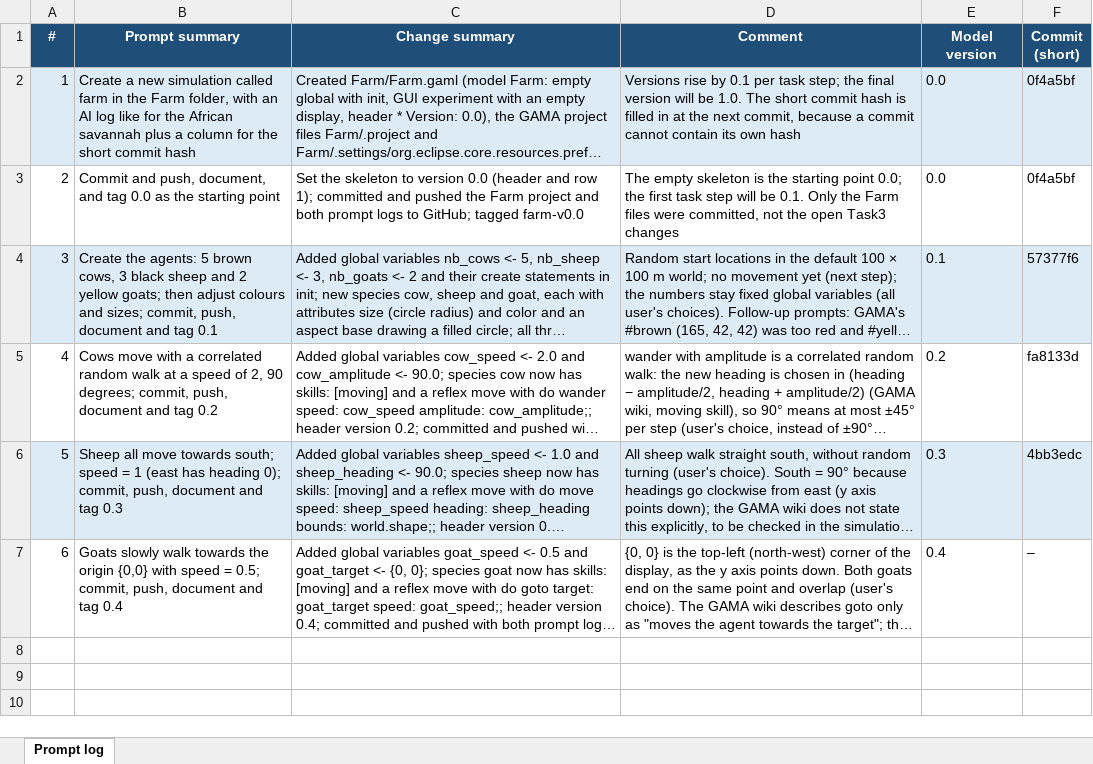
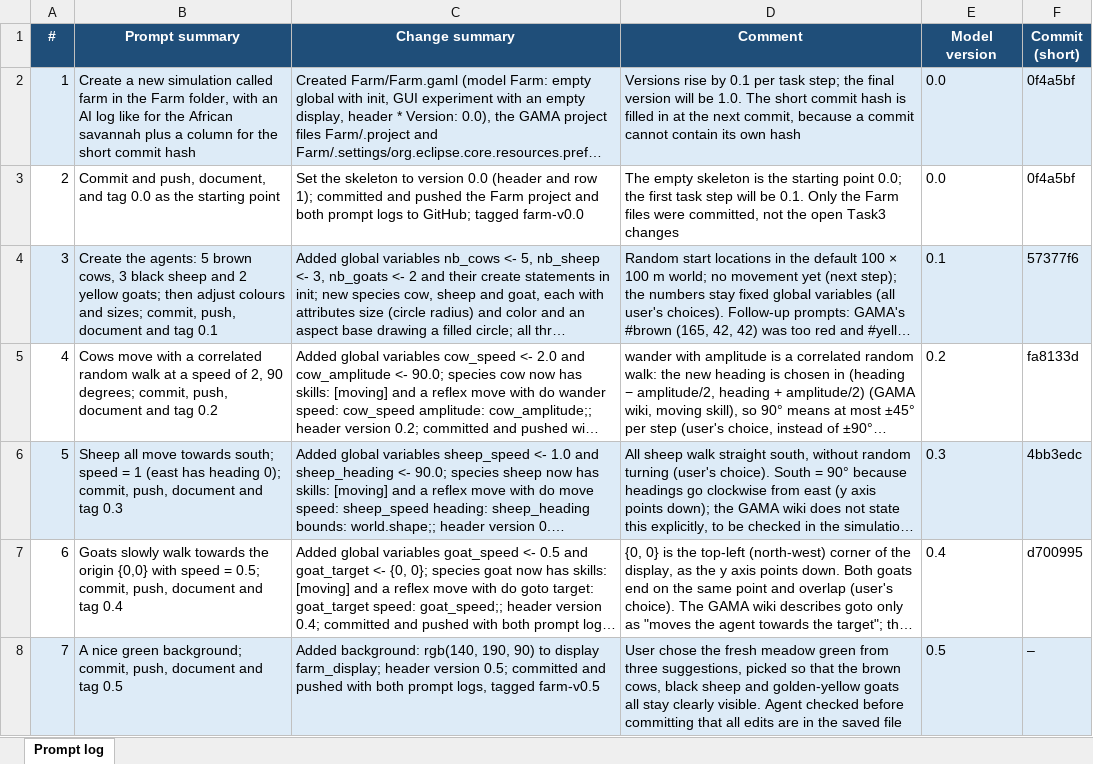
Before and after one commit to annapilar/Spatial-simulation, an Excel workbook: Farm/PROMPT_LOG.xlsx, sheet Prompt log, drawn as a sheet; long unchanged cells end in …; values as stored, in another font and other column widths than the file's, no borders; the diff names each change by its address in the sheet, - before the commit and + after, or states it on an @@ line.

```diff
--- a/Farm/PROMPT_LOG.xlsx (sheet Prompt log)
+++ b/Farm/PROMPT_LOG.xlsx (sheet Prompt log)
-F7 (Commit (short)): –
+F7 (Commit (short)): d700995
+row 8: 7 | A nice green background; commit, push, document and tag 0.5 | Added background: rgb(140, 190, 90) to display farm_display; header version 0.5; committed and pushed with both prompt logs, tagged farm-v0.5 | User chose the fresh meadow green from three suggestions, picked so that the brown cows, black sheep and golden-yellow goats all stay clearly visible. Agent checked before committing that all edits are in the saved file | 0.5 | –
```
Also changed, not shown: 2 other files.
